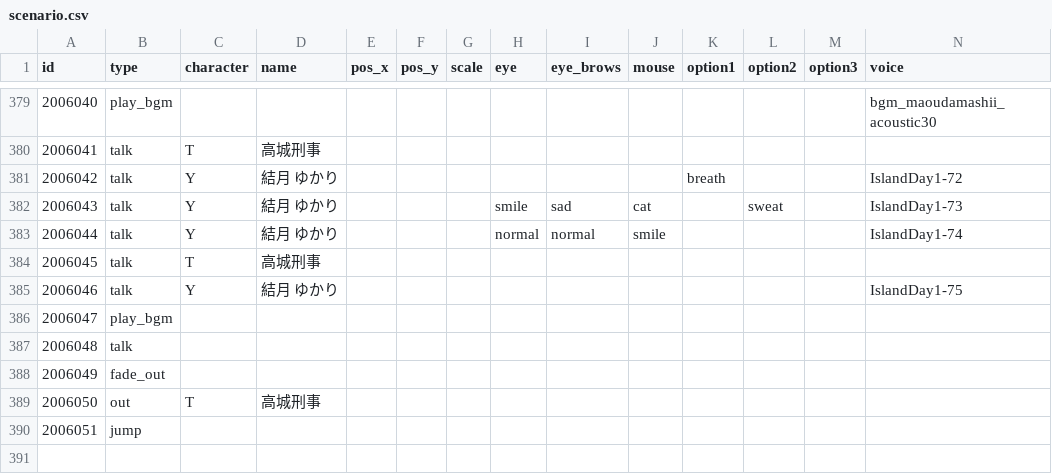
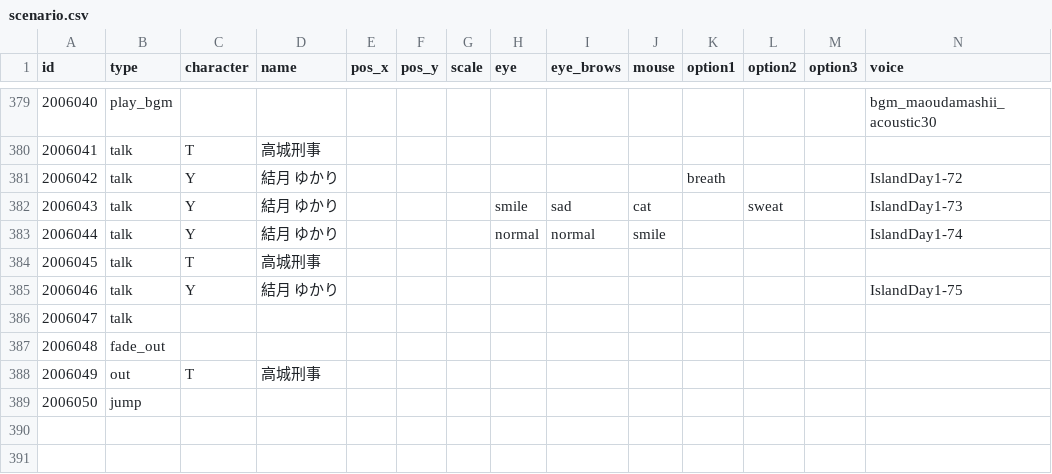
Before and after one commit to Musasin/CaseFile, a CSV file: CaseFile/Assets/Resources/scenario.csv, drawn as a sheet; only a part is shown, gaps mark what is left out; the shorter side is filled out with more unchanged rows; removed rows and columns are numbered as before the commit, all else as after; rows hold the shown columns only; the diff names each change by its address in the sheet, - before the commit and + after, or states it on an @@ line.

```diff
--- a/CaseFile/Assets/Resources/scenario.csv
+++ b/CaseFile/Assets/Resources/scenario.csv
-row 386: 2006047 | play_bgm
@@ column A (id) renumbered between rows 386 and 389 @@
```
Also changed, not shown: 2 other files.
